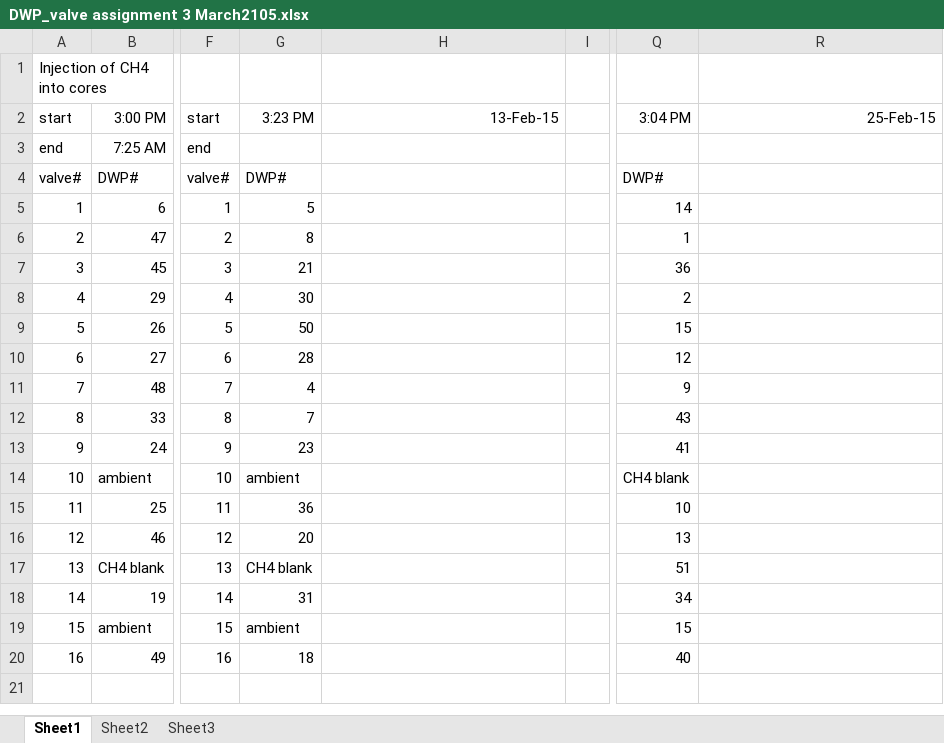
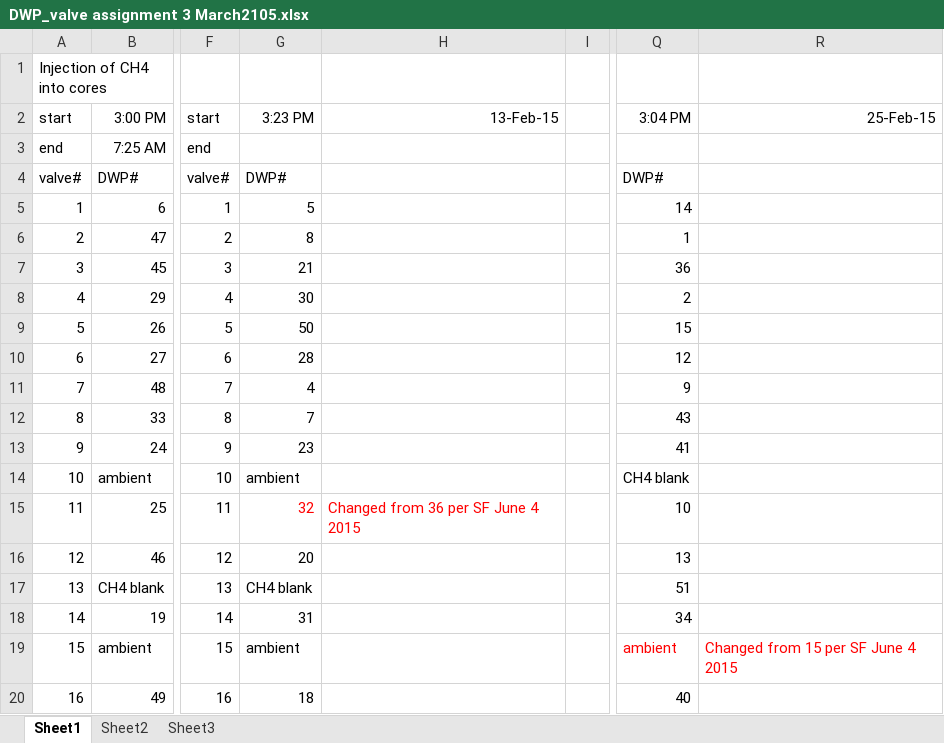
Before and after one commit to PNNL-TES/dwp_injection, an Excel workbook: data/DWP_valve assignment 3 March2105.xlsx, sheet Sheet1, drawn as a sheet; only a part is shown, gaps mark what is left out; values as stored, in another font and other column widths than the file's, no borders; the diff names each change by its address in the sheet, - before the commit and + after, or states it on an @@ line.

Commit message:
Corrected valve-core mapping
Per work by, and conversation with, Sarah Fansler

```diff
--- a/data/DWP_valve assignment 3 March2105.xlsx (sheet Sheet1)
+++ b/data/DWP_valve assignment 3 March2105.xlsx (sheet Sheet1)
-G15: 36
+G15: 32
-G15 text colour: black
+G15 text colour: #FF0000
-H15: (empty)
+H15: Changed from 36 per SF June 4 2015
-Q19: 15
+Q19: ambient
-Q19 text colour: black
+Q19 text colour: #FF0000
-R19: (empty)
+R19: Changed from 15 per SF June 4 2015
```
Also changed, not shown: 2 other files.
